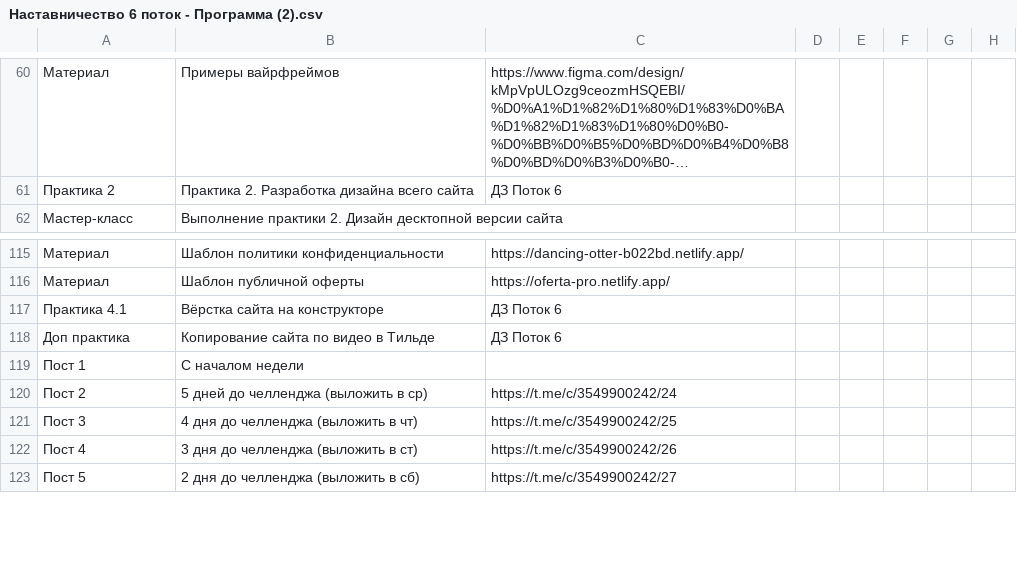
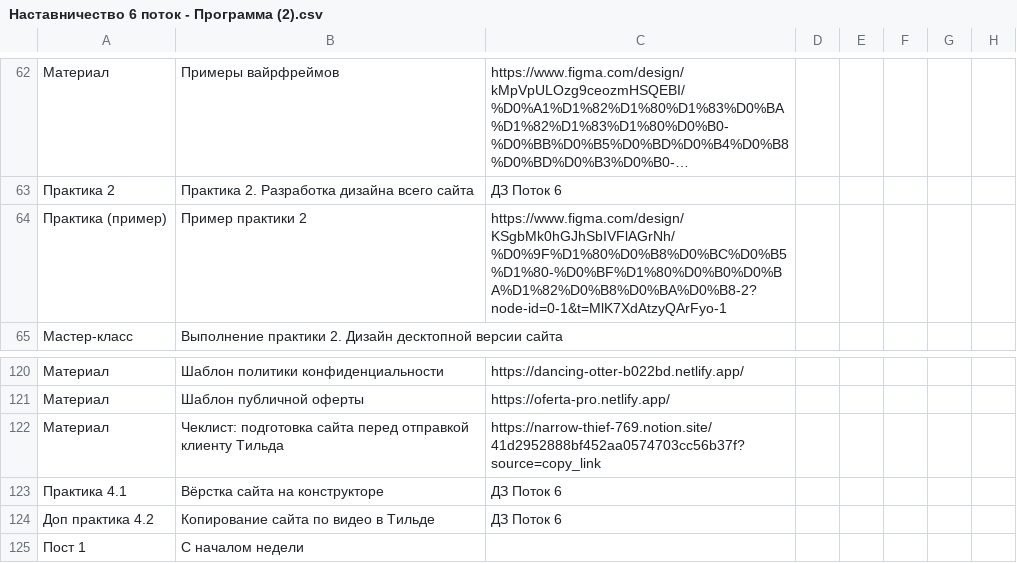
Before and after one commit to rigayaya/practici_nastav, a CSV file: Наставничество 6 поток - Программа (2).csv, drawn as a sheet; only a part is shown, gaps mark what is left out; the shorter side is filled out with more unchanged rows; long unchanged cells end in …; the diff covers the shown part only.

```diff
--- a/Наставничество 6 поток - Программа (2).csv
+++ b/Наставничество 6 поток - Программа (2).csv
@@ -62,2 +64,3 @@
 Практика 2,Практика 2. Разработка дизайна всего сайта,ДЗ Поток 6,,,,,
+Практика (пример),Пример практики 2,https://www.figma.com/design/KSgbMk0hGJhSbIVFlAGrNh/%D0%9F%D1%80%D0%B8%D0%BC%D0%B5%D1%80-%D0%BF%D1%80%D0%B0%D0%BA%D1%82%D0%B8%D0%BA%D0%B8-2?node-id=0-1&t=MlK7XdAtzyQArFyo-1,,,,,
 Мастер-класс,Выполнение практики 2. Дизайн десктопной версии сайта,,,,,,
@@ -118,4 +123,5 @@
 Материал,Шаблон публичной оферты,https://oferta-pro.netlify.app/,,,,,
+Материал,Чеклист: подготовка сайта перед отправкой клиенту Тильда,https://narrow-thief-769.notion.site/41d2952888bf452aa0574703cc56b37f?source=copy_link,,,,,
 Практика 4.1,Вёрстка сайта на конструкторе,ДЗ Поток 6,,,,,
-Доп практика,Копирование сайта по видео в Тильде,ДЗ Поток 6,,,,,
+Доп практика 4.2,Копирование сайта по видео в Тильде,ДЗ Поток 6,,,,,
 Пост 1,С началом недели,,,,,,
```
Also changed, not shown: 6 added rows, 2 removed rows and 8 edited cells elsewhere in this file.
